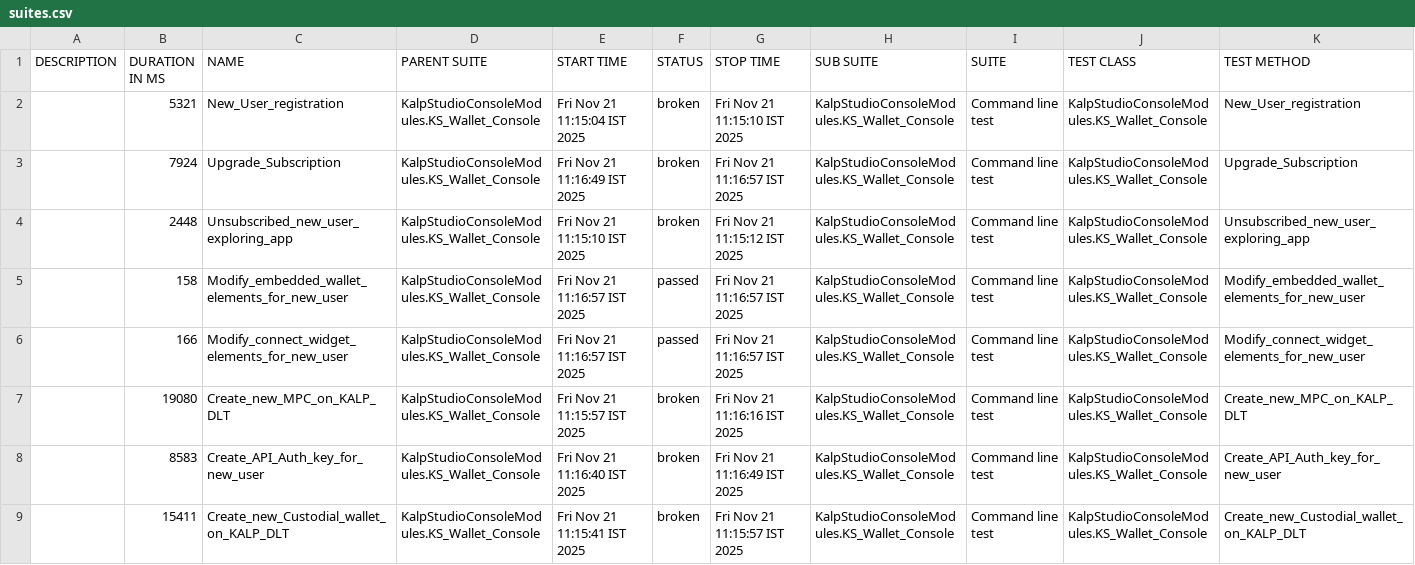
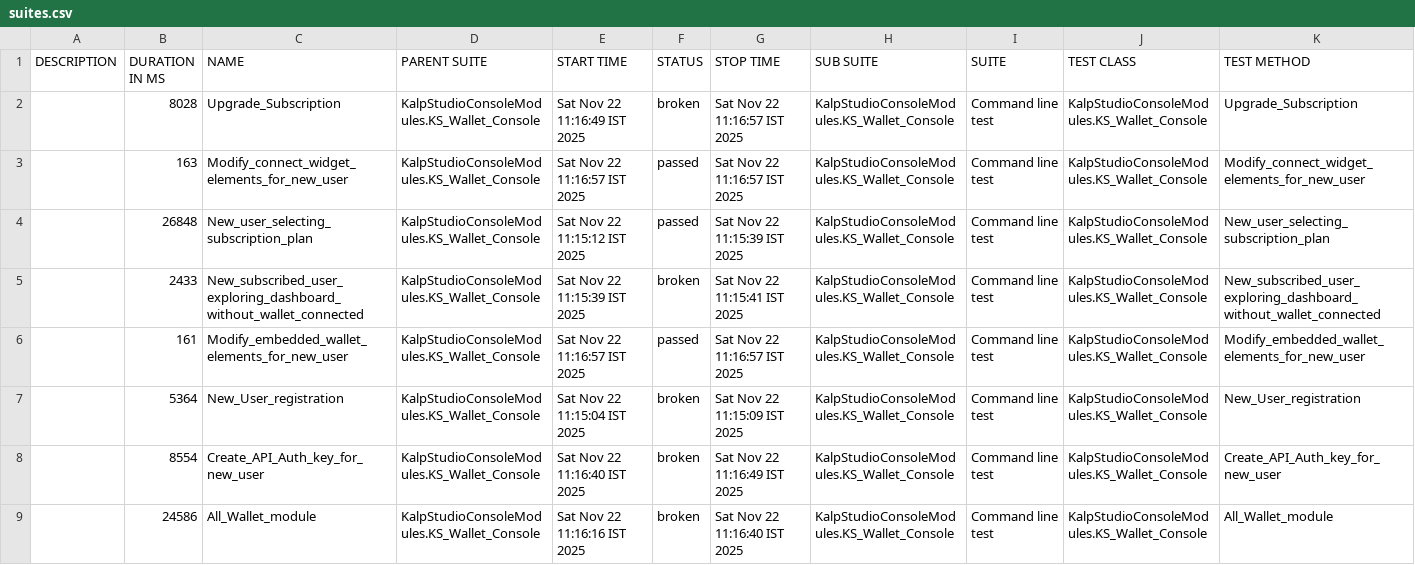
Before and after one commit to shahabp2e/Kalp-automation-allure-report, a CSV file: data/suites.csv, drawn as a sheet; only a part is shown; the diff covers the shown part only.

```diff
--- a/data/suites.csv
+++ b/data/suites.csv
@@ -1,9 +1,9 @@
 "DESCRIPTION","DURATION IN MS","NAME","PARENT SUITE","START TIME","STATUS","STOP TIME","SUB SUITE","SUITE","TEST CLASS","TEST METHOD"
-"","5321","New_User_registration","KalpStudioConsoleModules.KS_Wallet_Console","Fri Nov 21 11:15:04 IST 2025","broken","Fri Nov 21 11:15:10 IST 2025","KalpStudioConsoleModules.KS_Wallet_Console","Command line test","KalpStudioConsoleModules.KS_Wallet_Console","New_User_registration"
-"","7924","Upgrade_Subscription","KalpStudioConsoleModules.KS_Wallet_Console","Fri Nov 21 11:16:49 IST 2025","broken","Fri Nov 21 11:16:57 IST 2025","KalpStudioConsoleModules.KS_Wallet_Console","Command line test","KalpStudioConsoleModules.KS_Wallet_Console","Upgrade_Subscription"
-"","2448","Unsubscribed_new_user_exploring_app","KalpStudioConsoleModules.KS_Wallet_Console","Fri Nov 21 11:15:10 IST 2025","broken","Fri Nov 21 11:15:12 IST 2025","KalpStudioConsoleModules.KS_Wallet_Console","Command line test","KalpStudioConsoleModules.KS_Wallet_Console","Unsubscribed_new_user_exploring_app"
-"","158","Modify_embedded_wallet_elements_for_new_user","KalpStudioConsoleModules.KS_Wallet_Console","Fri Nov 21 11:16:57 IST 2025","passed","Fri Nov 21 11:16:57 IST 2025","KalpStudioConsoleModules.KS_Wallet_Console","Command line test","KalpStudioConsoleModules.KS_Wallet_Console","Modify_embedded_wallet_elements_for_new_user"
-"","166","Modify_connect_widget_elements_for_new_user","KalpStudioConsoleModules.KS_Wallet_Console","Fri Nov 21 11:16:57 IST 2025","passed","Fri Nov 21 11:16:57 IST 2025","KalpStudioConsoleModules.KS_Wallet_Console","Command line test","KalpStudioConsoleModules.KS_Wallet_Console","Modify_connect_widget_elements_for_new_user"
-"","19080","Create_new_MPC_on_KALP_DLT","KalpStudioConsoleModules.KS_Wallet_Console","Fri Nov 21 11:15:57 IST 2025","broken","Fri Nov 21 11:16:16 IST 2025","KalpStudioConsoleModules.KS_Wallet_Console","Command line test","KalpStudioConsoleModules.KS_Wallet_Console","Create_new_MPC_on_KALP_DLT"
-"","8583","Create_API_Auth_key_for_new_user","KalpStudioConsoleModules.KS_Wallet_Console","Fri Nov 21 11:16:40 IST 2025","broken","Fri Nov 21 11:16:49 IST 2025","KalpStudioConsoleModules.KS_Wallet_Console","Command line test","KalpStudioConsoleModules.KS_Wallet_Console","Create_API_Auth_key_for_new_user"
-"","15411","Create_new_Custodial_wallet_on_KALP_DLT","KalpStudioConsoleModules.KS_Wallet_Console","Fri Nov 21 11:15:41 IST 2025","broken","Fri Nov 21 11:15:57 IST 2025","KalpStudioConsoleModules.KS_Wallet_Console","Command line test","KalpStudioConsoleModules.KS_Wallet_Console","Create_new_Custodial_wallet_on_KALP_DLT"
+"","8028","Upgrade_Subscription","KalpStudioConsoleModules.KS_Wallet_Console","Sat Nov 22 11:16:49 IST 2025","broken","Sat Nov 22 11:16:57 IST 2025","KalpStudioConsoleModules.KS_Wallet_Console","Command line test","KalpStudioConsoleModules.KS_Wallet_Console","Upgrade_Subscription"
+"","163","Modify_connect_widget_elements_for_new_user","KalpStudioConsoleModules.KS_Wallet_Console","Sat Nov 22 11:16:57 IST 2025","passed","Sat Nov 22 11:16:57 IST 2025","KalpStudioConsoleModules.KS_Wallet_Console","Command line test","KalpStudioConsoleModules.KS_Wallet_Console","Modify_connect_widget_elements_for_new_user"
+"","26848","New_user_selecting_subscription_plan","KalpStudioConsoleModules.KS_Wallet_Console","Sat Nov 22 11:15:12 IST 2025","passed","Sat Nov 22 11:15:39 IST 2025","KalpStudioConsoleModules.KS_Wallet_Console","Command line test","KalpStudioConsoleModules.KS_Wallet_Console","New_user_selecting_subscription_plan"
+"","2433","New_subscribed_user_exploring_dashboard_without_wallet_connected","KalpStudioConsoleModules.KS_Wallet_Console","Sat Nov 22 11:15:39 IST 2025","broken","Sat Nov 22 11:15:41 IST 2025","KalpStudioConsoleModules.KS_Wallet_Console","Command line test","KalpStudioConsoleModules.KS_Wallet_Console","New_subscribed_user_exploring_dashboard_without_wallet_connected"
+"","161","Modify_embedded_wallet_elements_for_new_user","KalpStudioConsoleModules.KS_Wallet_Console","Sat Nov 22 11:16:57 IST 2025","passed","Sat Nov 22 11:16:57 IST 2025","KalpStudioConsoleModules.KS_Wallet_Console","Command line test","KalpStudioConsoleModules.KS_Wallet_Console","Modify_embedded_wallet_elements_for_new_user"
+"","5364","New_User_registration","KalpStudioConsoleModules.KS_Wallet_Console","Sat Nov 22 11:15:04 IST 2025","broken","Sat Nov 22 11:15:09 IST 2025","KalpStudioConsoleModules.KS_Wallet_Console","Command line test","KalpStudioConsoleModules.KS_Wallet_Console","New_User_registration"
+"","8554","Create_API_Auth_key_for_new_user","KalpStudioConsoleModules.KS_Wallet_Console","Sat Nov 22 11:16:40 IST 2025","broken","Sat Nov 22 11:16:49 IST 2025","KalpStudioConsoleModules.KS_Wallet_Console","Command line test","KalpStudioConsoleModules.KS_Wallet_Console","Create_API_Auth_key_for_new_user"
+"","24586","All_Wallet_module","KalpStudioConsoleModules.KS_Wallet_Console","Sat Nov 22 11:16:16 IST 2025","broken","Sat Nov 22 11:16:40 IST 2025","KalpStudioConsoleModules.KS_Wallet_Console","Command line test","KalpStudioConsoleModules.KS_Wallet_Console","All_Wallet_module"
```
Also changed, not shown: 16 edited cells elsewhere in this file, 37 other files.
